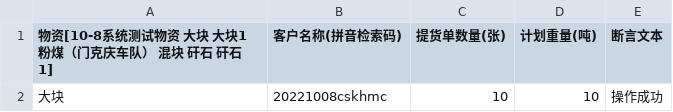
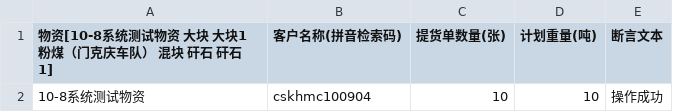
Before and after one commit to testzhaoxudong/common_slws, a CSV file: python_selenium/fypd/data/add_tihuodan_management_test_data.csv, drawn as a sheet.

```diff
--- a/python_selenium/fypd/data/add_tihuodan_management_test_data.csv
+++ b/python_selenium/fypd/data/add_tihuodan_management_test_data.csv
@@ -1,2 +1,2 @@
 物资[10-8系统测试物资 大块 大块1 粉煤（门克庆车队） 混块 矸石 矸石1],客户名称(拼音检索码),提货单数量(张),计划重量(吨),断言文本
-大块,20221008cskhmc,10,10,操作成功
+10-8系统测试物资,cskhmc100904,10,10,操作成功
```
Also changed, not shown: python_selenium/fypd/data/add_account_management_test_case_data.csv, python_selenium/fypd/data/add_customer_management_test_case_data.csv, 18 other files.
